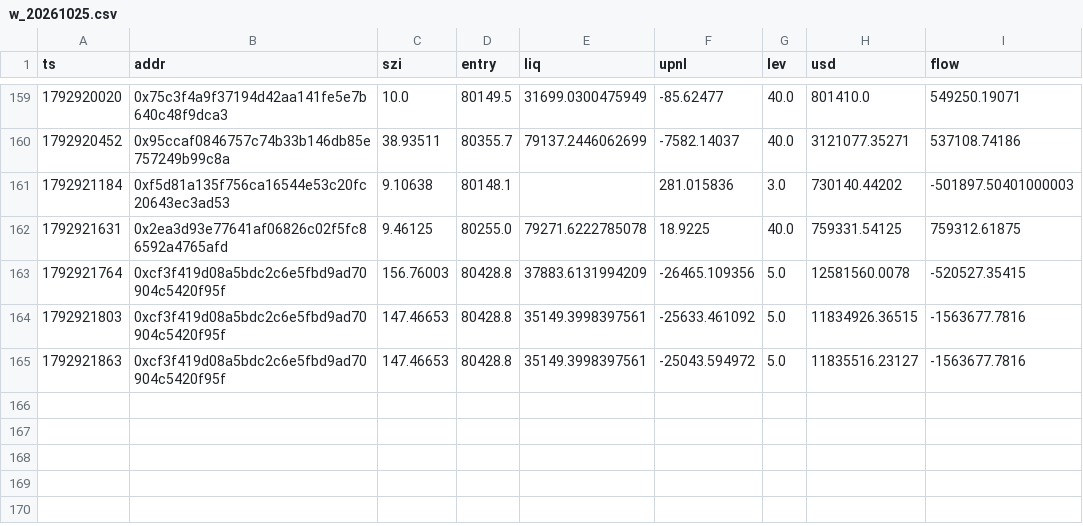
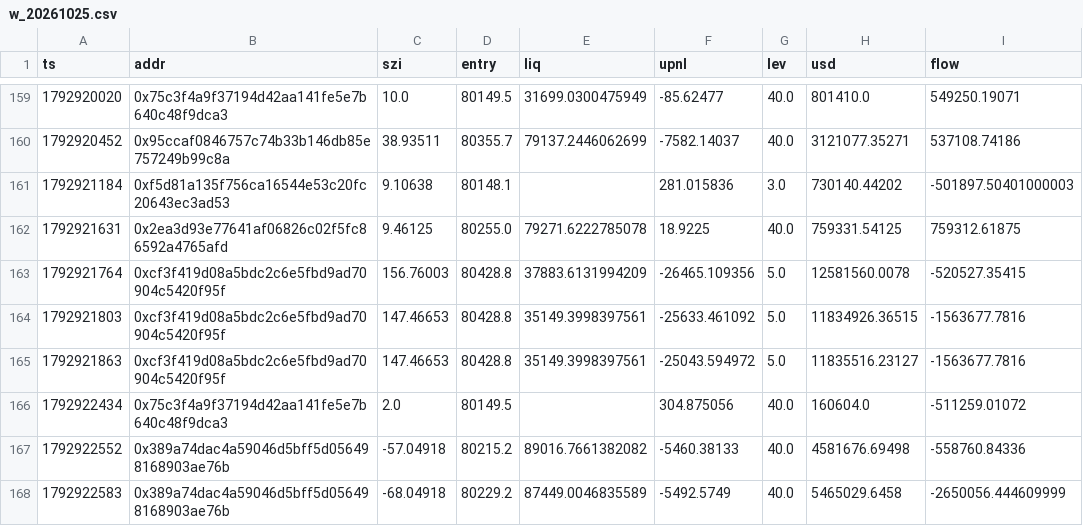
Before and after one commit to Maddysingh06/market-data, a CSV file: data/w_20261025.csv, drawn as a sheet; only a part is shown, gaps mark what is left out.

```diff
--- a/data/w_20261025.csv
+++ b/data/w_20261025.csv
@@ -165 +165,4 @@ ts,addr,szi,entry,liq,upnl,lev,usd,flow
 1792921863,0xcf3f419d08a5bdc2c6e5fbd9ad70904c5420f95f,147.46653,80428.8,35149.3998397561,-25043.594972,5.0,11835516.23127,-1563677.7816
+1792922434,0x75c3f4a9f37194d42aa141fe5e7b640c48f9dca3,2.0,80149.5,,304.875056,40.0,160604.0,-511259.01072
+1792922552,0x389a74dac4a59046d5bff5d056498168903ae76b,-57.04918,80215.2,89016.7661382082,-5460.38133,40.0,4581676.69498,-558760.84336
+1792922583,0x389a74dac4a59046d5bff5d056498168903ae76b,-68.04918,80229.2,87449.0046835589,-5492.5749,40.0,5465029.6458,-2650056.444609999
```
Also changed, not shown: data/e_20261025.csv, 3 other files.
